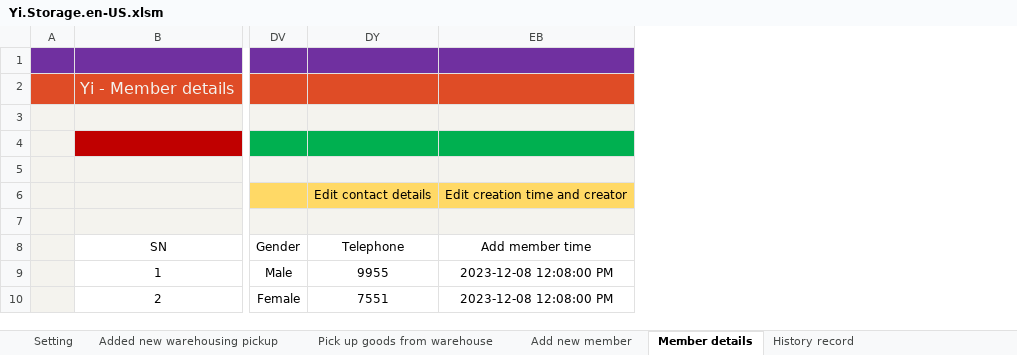
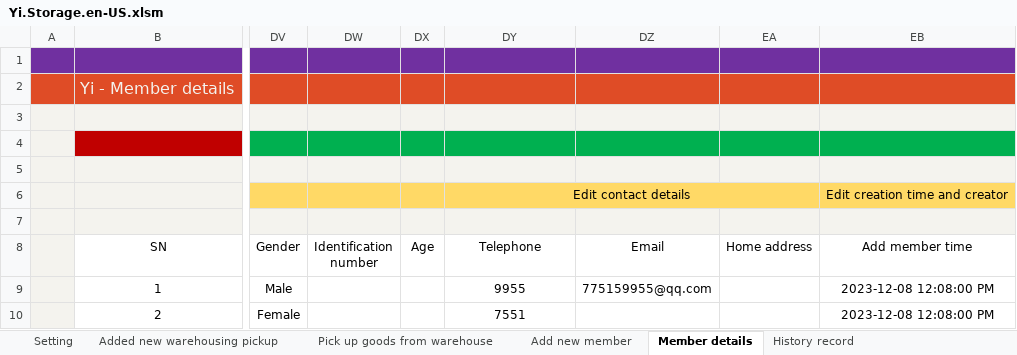
Before and after one commit to ilikeyi/Office, an Excel workbook: Download/Storage/Yi.Storage.en-US.xlsm, sheet Member details, drawn as a sheet; only a part is shown, gaps mark what is left out; values as stored, in another font and other column widths than the file's, no borders; charts and pictures and conditional formats and table styles not drawn; the diff names each change by its address in the sheet, - before the commit and + after, or states it on an @@ line.

```diff
--- a/Download/Storage/Yi.Storage.en-US.xlsm (sheet Member details)
+++ b/Download/Storage/Yi.Storage.en-US.xlsm (sheet Member details)
@@ column DW (Identification number) unhidden, empty @@
@@ column DX (Age) unhidden, empty @@
@@ column DZ (Email) unhidden, row 9: 775159955@qq.com @@
@@ column EA (Home address) unhidden, empty @@
+DY6:EA6 merged
```
Also changed, not shown: sheet Setting, sheet Added new warehousing pickup, Download/Storage/Yi.Storage.zh-CN.xlsm, Download/Storage/Yi.Storage.zh-TW.xlsm.
